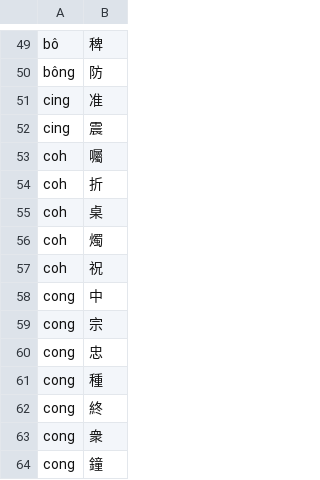
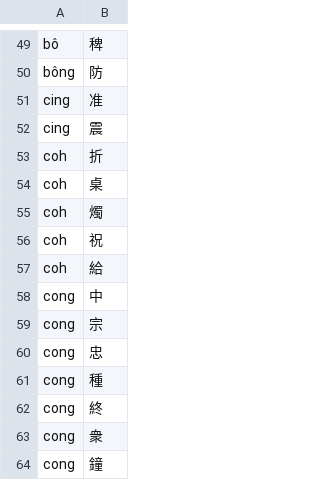
Before and after one commit to shinzoqchiuq/books-in-wu-romanization, a TSV file: sing-iah-shü-1868/新約書-字.tsv, drawn as a sheet; only a part is shown, gaps mark what is left out.

```diff
--- a/sing-iah-shü-1868/新約書-字.tsv
+++ b/sing-iah-shü-1868/新約書-字.tsv
@@ -52,3 +52,2 @@ cing	准
 cing	震
-coh	囑
 coh	折
@@ -57,2 +56,3 @@ coh	燭
 coh	祝
+coh	給
 cong	中
```
Also changed, not shown: sing-iah-shü-1868/新約書-詞.tsv, tsʽông-shü-kyi-1899/創世記-字.tsv, 11 other files.
